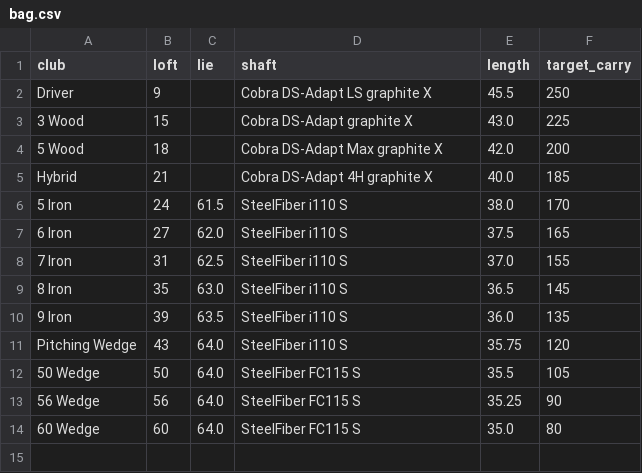
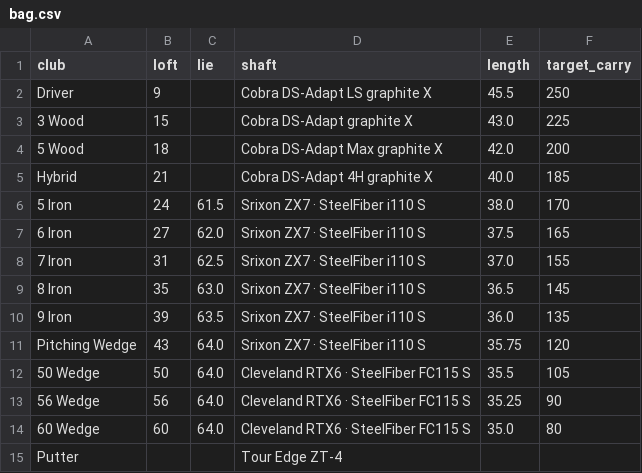
Before and after one commit to chrisdecali/arccos-sg-baseline, a CSV file: bag.csv, drawn as a sheet.

Commit message:
bag: add club brands to irons/wedges + include the putter
bag.csv only had the club make embedded in the driver/woods 'shaft' field;
irons/wedges showed just the shaft (SteelFiber) and the putter was absent.
Added Srixon ZX7 (irons), Cleveland RTX6 (wedges), Tour Edge ZT-4 (putter row).
gen_tracker now renders no-carry bag clubs (putter) as an inventory row (— carry)
so the whole bag shows. 25 tests pass.

```diff
--- a/bag.csv
+++ b/bag.csv
@@ -5,10 +5,11 @@ Driver,9,,Cobra DS-Adapt LS graphite X,45.5,250
 Hybrid,21,,Cobra DS-Adapt 4H graphite X,40.0,185
-5 Iron,24,61.5,SteelFiber i110 S,38.0,170
-6 Iron,27,62.0,SteelFiber i110 S,37.5,165
-7 Iron,31,62.5,SteelFiber i110 S,37.0,155
-8 Iron,35,63.0,SteelFiber i110 S,36.5,145
-9 Iron,39,63.5,SteelFiber i110 S,36.0,135
-Pitching Wedge,43,64.0,SteelFiber i110 S,35.75,120
-50 Wedge,50,64.0,SteelFiber FC115 S,35.5,105
-56 Wedge,56,64.0,SteelFiber FC115 S,35.25,90
-60 Wedge,60,64.0,SteelFiber FC115 S,35.0,80
+5 Iron,24,61.5,Srixon ZX7 · SteelFiber i110 S,38.0,170
+6 Iron,27,62.0,Srixon ZX7 · SteelFiber i110 S,37.5,165
+7 Iron,31,62.5,Srixon ZX7 · SteelFiber i110 S,37.0,155
+8 Iron,35,63.0,Srixon ZX7 · SteelFiber i110 S,36.5,145
+9 Iron,39,63.5,Srixon ZX7 · SteelFiber i110 S,36.0,135
+Pitching Wedge,43,64.0,Srixon ZX7 · SteelFiber i110 S,35.75,120
+50 Wedge,50,64.0,Cleveland RTX6 · SteelFiber FC115 S,35.5,105
+56 Wedge,56,64.0,Cleveland RTX6 · SteelFiber FC115 S,35.25,90
+60 Wedge,60,64.0,Cleveland RTX6 · SteelFiber FC115 S,35.0,80
+Putter,,,Tour Edge ZT-4,,
```
Also changed, not shown: 1 other file.
